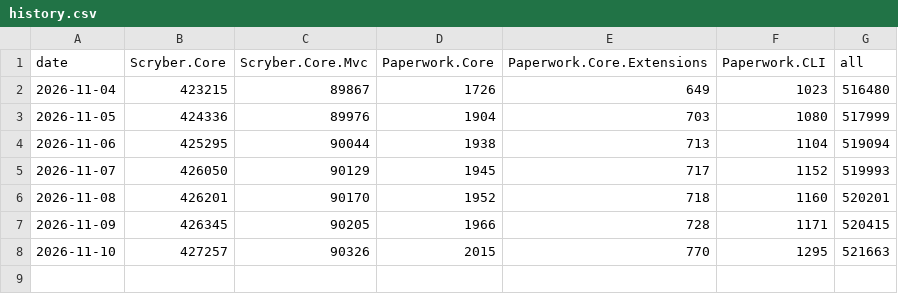
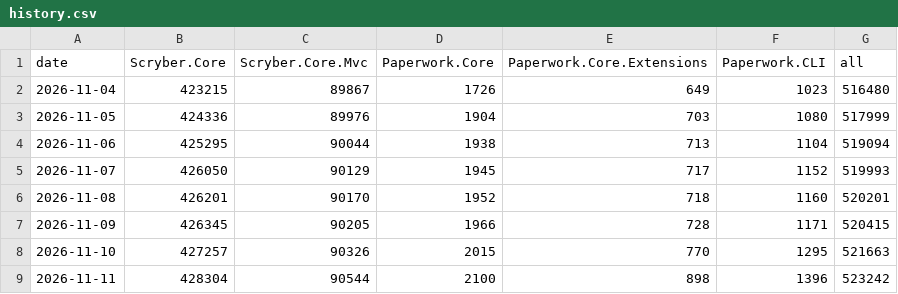
Before and after one commit to paperwork-collective/paperwork-stats, a CSV file: data/nuget/history.csv, drawn as a sheet.

```diff
--- a/data/nuget/history.csv
+++ b/data/nuget/history.csv
@@ -8 +8,2 @@ date,Scryber.Core,Scryber.Core.Mvc,Paperwork.Core,Paperwork.Core.Extensions,Pape
 2026-11-10,427257,90326,2015,770,1295,521663
+2026-11-11,428304,90544,2100,898,1396,523242
```
Also changed, not shown: 2 other files.
